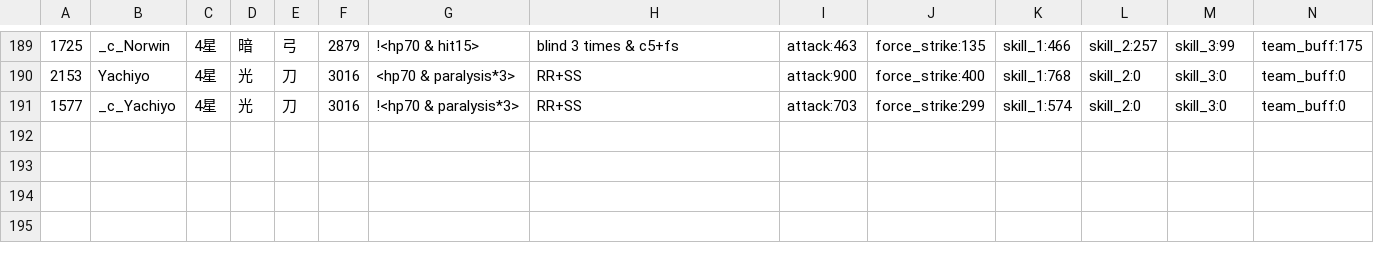
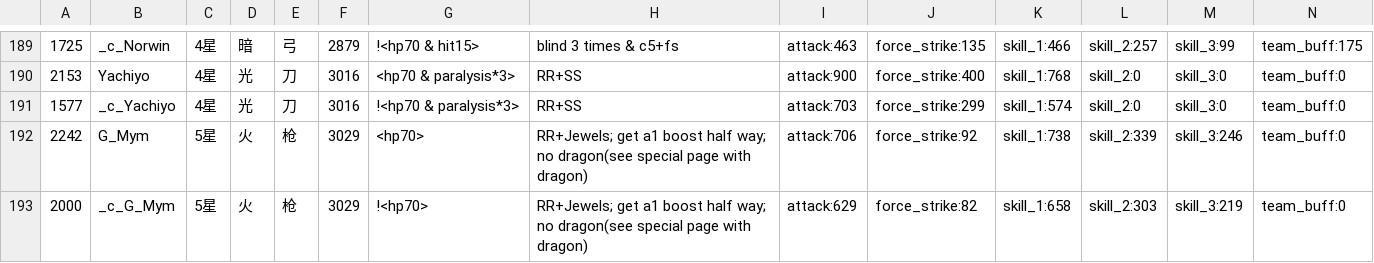
Before and after one commit to b1ueb1ues/b1ueb1ues.github.io, a CSV file: 60/data.csv, drawn as a sheet; only a part is shown, gaps mark what is left out; rows hold the shown columns only; the diff names each change by its address in the sheet, - before the commit and + after, or states it on an @@ line.

Commit message:
update mumu without dragon

```diff
--- a/60/data.csv
+++ b/60/data.csv
+row 192: 2242 | G_Mym | 5星 | 火 | 枪 | 3029 | <hp70> | RR+Jewels; get a1 boost half way; no dragon(see special page with dragon) | attack:706 | force_strike:92 | skill_1:738 | skill_2:339 | skill_3:246 | team_buff:0
+row 193: 2000 | _c_G_Mym | 5星 | 火 | 枪 | 3029 | !<hp70> | RR+Jewels; get a1 boost half way; no dragon(see special page with dragon) | attack:629 | force_strike:82 | skill_1:658 | skill_2:303 | skill_3:219 | team_buff:0
```
Also changed, not shown: 90/data.csv, data.csv.
